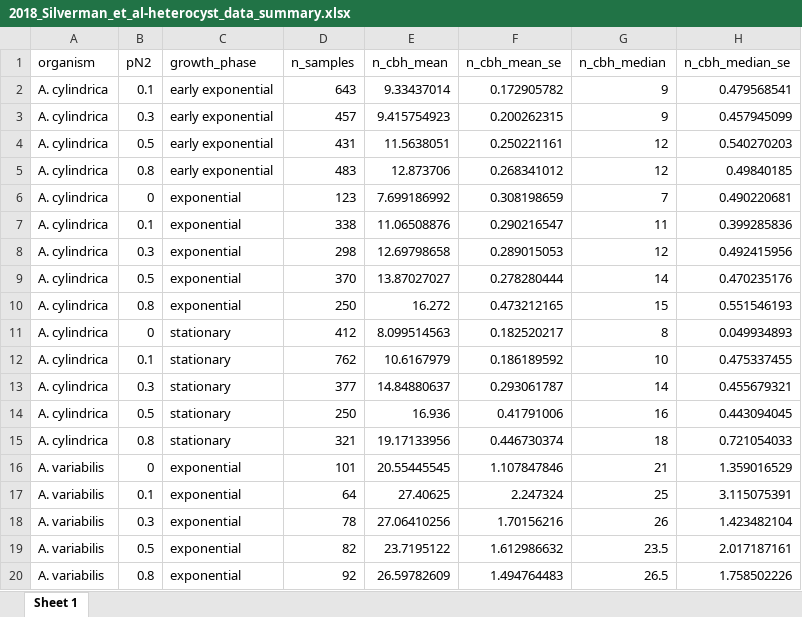
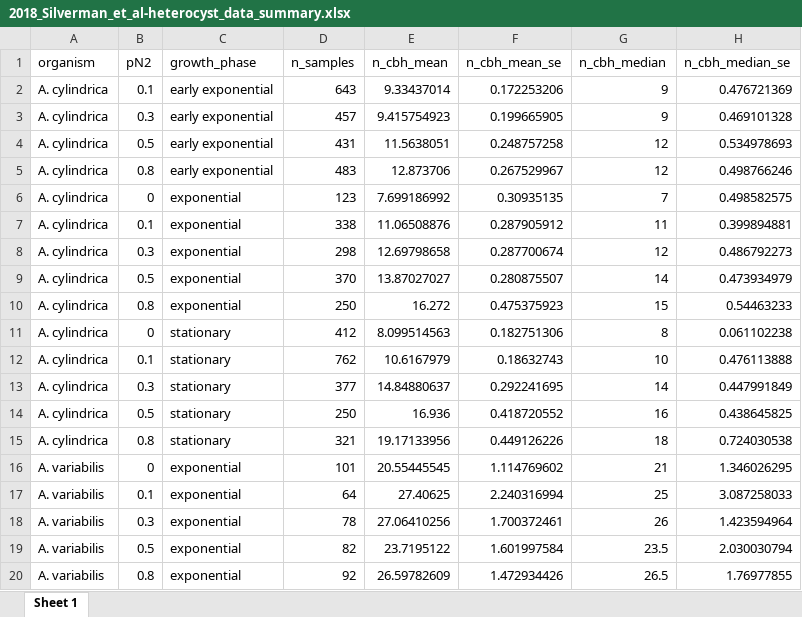
Before and after one commit to KopfLab/2018_Silverman_et_al, an Excel workbook: data/2018_Silverman_et_al-heterocyst_data_summary.xlsx, sheet Sheet 1, drawn as a sheet; values as stored, in another font and other column widths than the file's, no borders; the diff names each change by its address in the sheet, - before the commit and + after, or states it on an @@ line.

```diff
--- a/data/2018_Silverman_et_al-heterocyst_data_summary.xlsx (sheet Sheet 1)
+++ b/data/2018_Silverman_et_al-heterocyst_data_summary.xlsx (sheet Sheet 1)
-F2 (n_cbh_mean_se): 0.172905782
+F2 (n_cbh_mean_se): 0.172253206
-H2 (n_cbh_median_se): 0.479568541
+H2 (n_cbh_median_se): 0.476721369
-F3 (n_cbh_mean_se): 0.200262315
+F3 (n_cbh_mean_se): 0.199665905
-H3 (n_cbh_median_se): 0.457945099
+H3 (n_cbh_median_se): 0.469101328
-F4 (n_cbh_mean_se): 0.250221161
+F4 (n_cbh_mean_se): 0.248757258
-H4 (n_cbh_median_se): 0.540270203
+H4 (n_cbh_median_se): 0.534978693
-F5 (n_cbh_mean_se): 0.268341012
+F5 (n_cbh_mean_se): 0.267529967
-H5 (n_cbh_median_se): 0.49840185
+H5 (n_cbh_median_se): 0.498766246
-F6 (n_cbh_mean_se): 0.308198659
+F6 (n_cbh_mean_se): 0.30935135
-H6 (n_cbh_median_se): 0.490220681
+H6 (n_cbh_median_se): 0.498582575
-F7 (n_cbh_mean_se): 0.290216547
+F7 (n_cbh_mean_se): 0.287905912
-H7 (n_cbh_median_se): 0.399285836
+H7 (n_cbh_median_se): 0.399894881
-F8 (n_cbh_mean_se): 0.289015053
+F8 (n_cbh_mean_se): 0.287700674
-H8 (n_cbh_median_se): 0.492415956
+H8 (n_cbh_median_se): 0.486792273
-F9 (n_cbh_mean_se): 0.278280444
+F9 (n_cbh_mean_se): 0.280875507
-H9 (n_cbh_median_se): 0.470235176
+H9 (n_cbh_median_se): 0.473934979
-F10 (n_cbh_mean_se): 0.473212165
+F10 (n_cbh_mean_se): 0.475375923
-H10 (n_cbh_median_se): 0.551546193
+H10 (n_cbh_median_se): 0.54463233
-F11 (n_cbh_mean_se): 0.182520217
+F11 (n_cbh_mean_se): 0.182751306
-H11 (n_cbh_median_se): 0.049934893
+H11 (n_cbh_median_se): 0.061102238
-F12 (n_cbh_mean_se): 0.186189592
+F12 (n_cbh_mean_se): 0.18632743
-H12 (n_cbh_median_se): 0.475337455
+H12 (n_cbh_median_se): 0.476113888
-F13 (n_cbh_mean_se): 0.293061787
+F13 (n_cbh_mean_se): 0.292241695
-H13 (n_cbh_median_se): 0.455679321
+H13 (n_cbh_median_se): 0.447991849
-F14 (n_cbh_mean_se): 0.41791006
+F14 (n_cbh_mean_se): 0.418720552
-H14 (n_cbh_median_se): 0.443094045
+H14 (n_cbh_median_se): 0.438645825
-F15 (n_cbh_mean_se): 0.446730374
+F15 (n_cbh_mean_se): 0.449126226
-H15 (n_cbh_median_se): 0.721054033
+H15 (n_cbh_median_se): 0.724030538
-F16 (n_cbh_mean_se): 1.107847846
+F16 (n_cbh_mean_se): 1.114769602
-H16 (n_cbh_median_se): 1.359016529
+H16 (n_cbh_median_se): 1.346026295
-F17 (n_cbh_mean_se): 2.247324
+F17 (n_cbh_mean_se): 2.240316994
-H17 (n_cbh_median_se): 3.115075391
+H17 (n_cbh_median_se): 3.087258033
-F18 (n_cbh_mean_se): 1.70156216
+F18 (n_cbh_mean_se): 1.700372461
-H18 (n_cbh_median_se): 1.423482104
+H18 (n_cbh_median_se): 1.423594964
-F19 (n_cbh_mean_se): 1.612986632
+F19 (n_cbh_mean_se): 1.601997584
-H19 (n_cbh_median_se): 2.017187161
+H19 (n_cbh_median_se): 2.030030794
-F20 (n_cbh_mean_se): 1.494764483
+F20 (n_cbh_mean_se): 1.472934426
-H20 (n_cbh_median_se): 1.758502226
+H20 (n_cbh_median_se): 1.76977855
```
Also changed, not shown: data/2018_Silverman_et_al-growth_rate_data.xlsx, data/2018_Silverman_et_al-isotope_data.xlsx, 12 other files.
